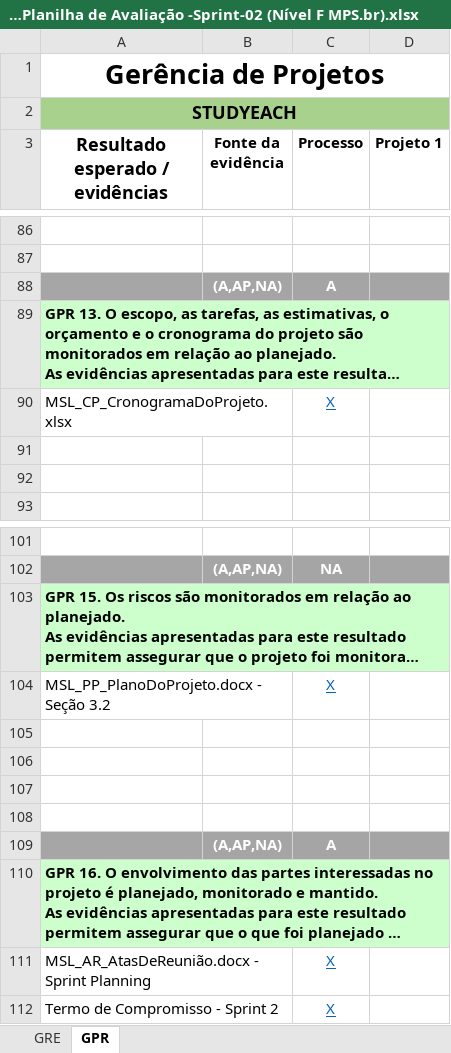
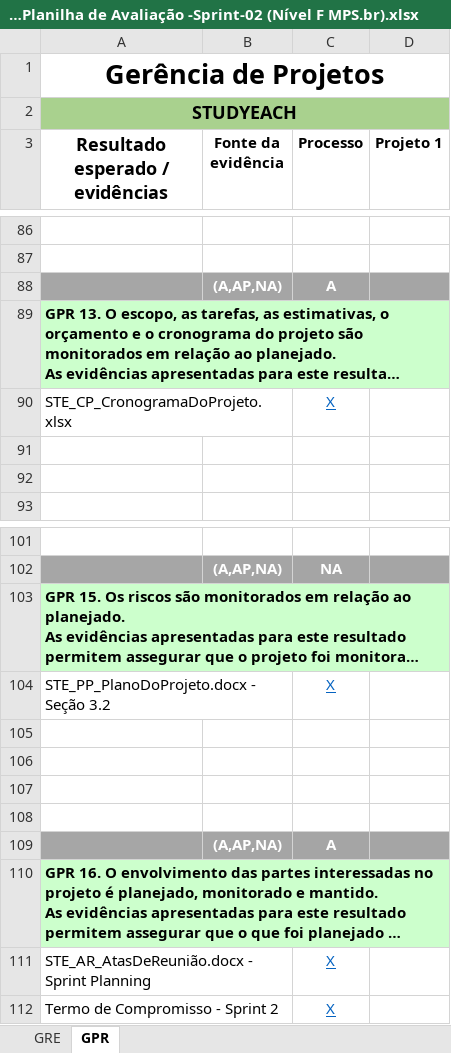
Before and after one commit to TiagoDamascena/PGP-2016, an Excel workbook: docs/Project Docs/STE_PA_Planilha de Avaliação -Sprint-02 (Nível F MPS.br).xlsx, sheet GPR, drawn as a sheet; only a part is shown, gaps mark what is left out; long unchanged cells end in …; values as stored, in another font and other column widths than the file's, no borders; conditional formats not drawn; the diff covers the shown part only; the diff names each change by its address in the sheet, - before the commit and + after, or states it on an @@ line.

Commit message:
Correção de nome dos artefatos e links da planilha STE_PA_Planilha de Avaliação -Sprint-02 (Nível F MPS.br)

```diff
--- a/docs/Project Docs/STE_PA_Planilha de Avaliação -Sprint-02 (Nível F MPS.br).xlsx (sheet GPR)
+++ b/docs/Project Docs/STE_PA_Planilha de Avaliação -Sprint-02 (Nível F MPS.br).xlsx (sheet GPR)
-A90 (Resultado esperado / evidências): MSL_CP_CronogramaDoProjeto.xlsx
+A90 (Resultado esperado / evidências): STE_CP_CronogramaDoProjeto.xlsx
-A104 (Resultado esperado / evidências): MSL_PP_PlanoDoProjeto.docx - Seção 3.2
+A104 (Resultado esperado / evidências): STE_PP_PlanoDoProjeto.docx - Seção 3.2
-A111 (Resultado esperado / evidências): MSL_AR_AtasDeReunião.docx - Sprint Planning
+A111 (Resultado esperado / evidências): STE_AR_AtasDeReunião.docx - Sprint Planning
```
Also changed, not shown: 1 added row, 1 removed row, 13 edited cells and cell formats elsewhere in this sheet, sheet GRE, formulas that keep their value.
